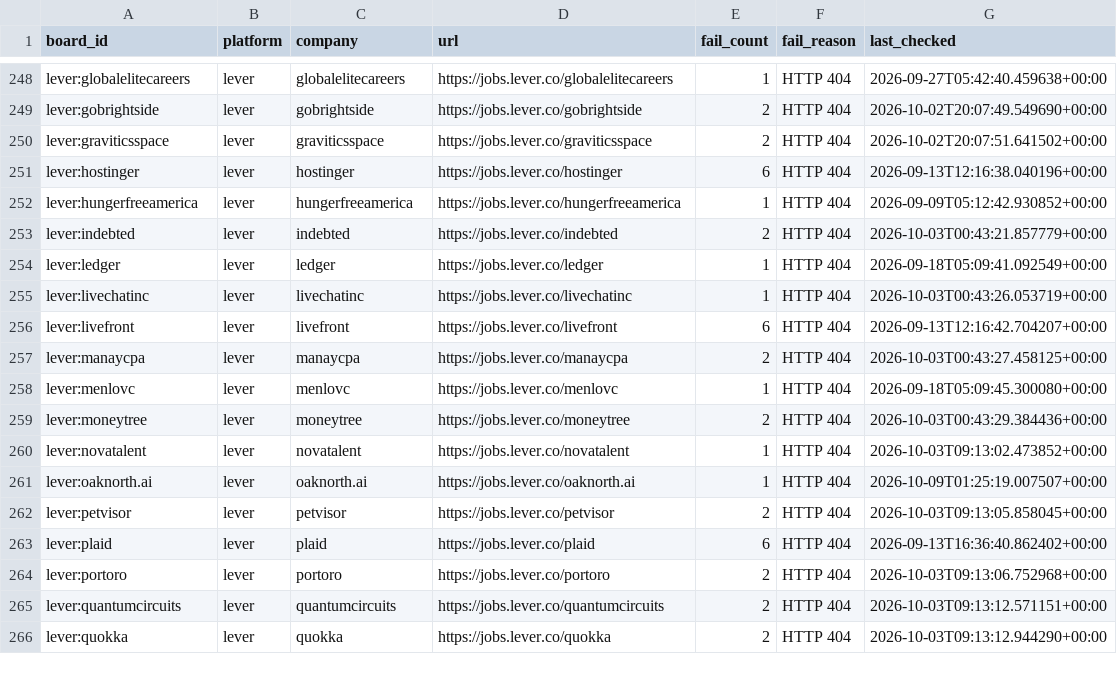
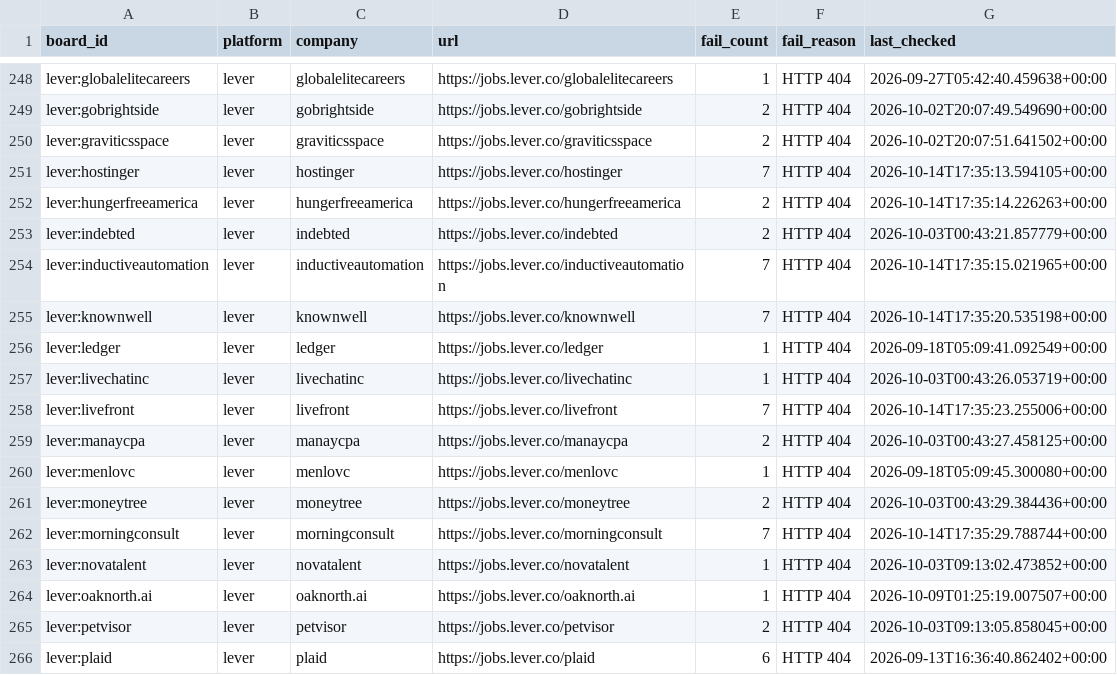
Before and after one commit to chandalagufus/job, a CSV file: state/gha-dead_boards_broad_non_workday.csv, drawn as a sheet; only a part is shown, gaps mark what is left out; the shorter side is filled out with more unchanged rows.

```diff
--- a/state/gha-dead_boards_broad_non_workday.csv
+++ b/state/gha-dead_boards_broad_non_workday.csv
@@ -250,8 +250,10 @@ lever:gobrightside,lever,gobrightside,https://jobs.lever.co/gobrightside,2,HTTP
 lever:graviticsspace,lever,graviticsspace,https://jobs.lever.co/graviticsspace,2,HTTP 404,2026-10-02T20:07:51.641502+00:00
-lever:hostinger,lever,hostinger,https://jobs.lever.co/hostinger,6,HTTP 404,2026-09-13T12:16:38.040196+00:00
-lever:hungerfreeamerica,lever,hungerfreeamerica,https://jobs.lever.co/hungerfreeamerica,1,HTTP 404,2026-09-09T05:12:42.930852+00:00
+lever:hostinger,lever,hostinger,https://jobs.lever.co/hostinger,7,HTTP 404,2026-10-14T17:35:13.594105+00:00
+lever:hungerfreeamerica,lever,hungerfreeamerica,https://jobs.lever.co/hungerfreeamerica,2,HTTP 404,2026-10-14T17:35:14.226263+00:00
 lever:indebted,lever,indebted,https://jobs.lever.co/indebted,2,HTTP 404,2026-10-03T00:43:21.857779+00:00
+lever:inductiveautomation,lever,inductiveautomation,https://jobs.lever.co/inductiveautomation,7,HTTP 404,2026-10-14T17:35:15.021965+00:00
+lever:knownwell,lever,knownwell,https://jobs.lever.co/knownwell,7,HTTP 404,2026-10-14T17:35:20.535198+00:00
 lever:ledger,lever,ledger,https://jobs.lever.co/ledger,1,HTTP 404,2026-09-18T05:09:41.092549+00:00
 lever:livechatinc,lever,livechatinc,https://jobs.lever.co/livechatinc,1,HTTP 404,2026-10-03T00:43:26.053719+00:00
-lever:livefront,lever,livefront,https://jobs.lever.co/livefront,6,HTTP 404,2026-09-13T12:16:42.704207+00:00
+lever:livefront,lever,livefront,https://jobs.lever.co/livefront,7,HTTP 404,2026-10-14T17:35:23.255006+00:00
 lever:manaycpa,lever,manaycpa,https://jobs.lever.co/manaycpa,2,HTTP 404,2026-10-03T00:43:27.458125+00:00
@@ -259,2 +261,3 @@ lever:menlovc,lever,menlovc,https://jobs.lever.co/menlovc,1,HTTP 404,2026-09-18T
 lever:moneytree,lever,moneytree,https://jobs.lever.co/moneytree,2,HTTP 404,2026-10-03T00:43:29.384436+00:00
+lever:morningconsult,lever,morningconsult,https://jobs.lever.co/morningconsult,7,HTTP 404,2026-10-14T17:35:29.788744+00:00
 lever:novatalent,lever,novatalent,https://jobs.lever.co/novatalent,1,HTTP 404,2026-10-03T09:13:02.473852+00:00
```
Also changed, not shown: 1 other file.
